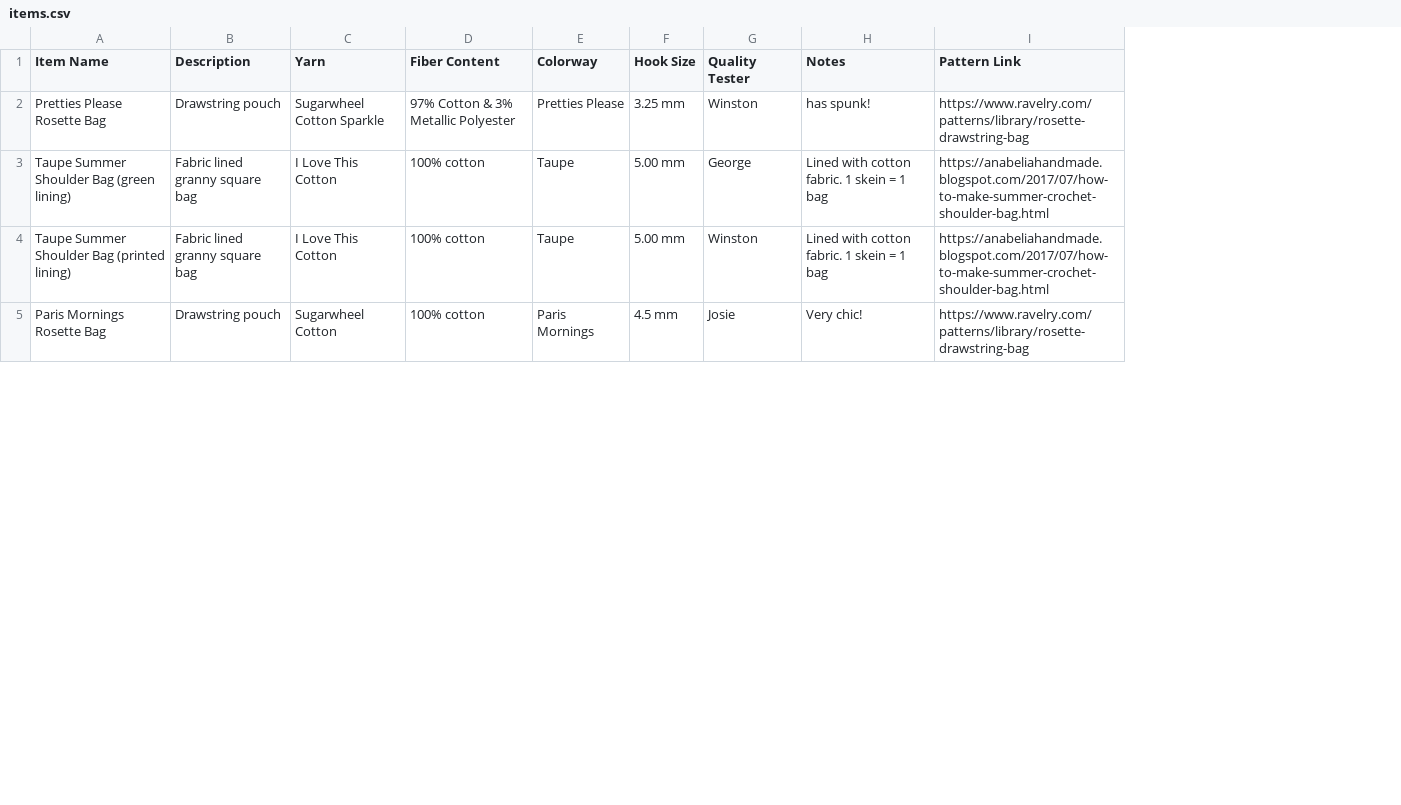
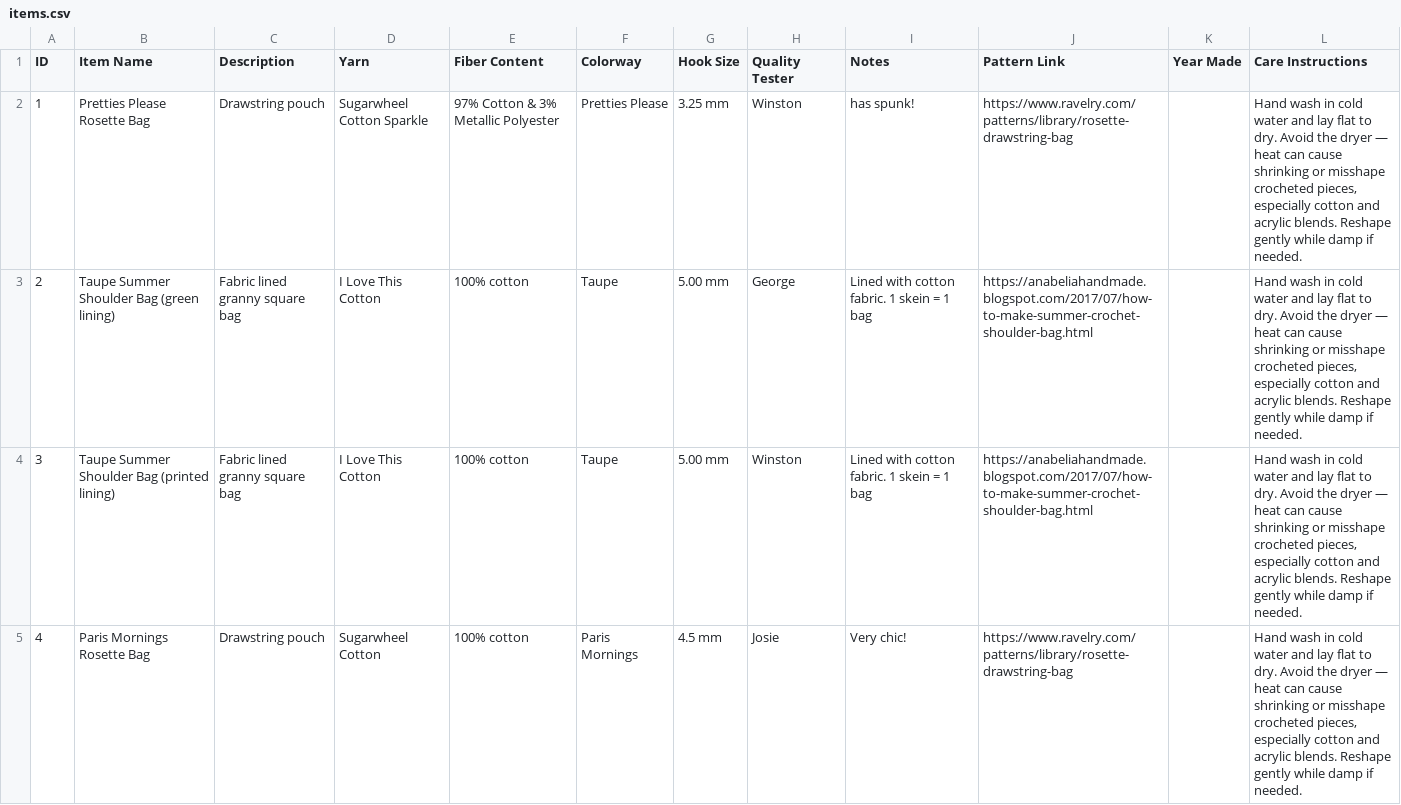
Before and after one commit to bridgetleanne/craft-something-clever, a CSV file: items.csv, drawn as a sheet; only a part is shown; the diff names each change by its address in the sheet, - before the commit and + after, or states it on an @@ line.

```diff
--- a/items.csv
+++ b/items.csv
+column A (ID), rows 2-5: 1 | 2 | 3 | 4
+column K (Year Made), empty
+column L (Care Instructions), rows 2-5: all Hand wash in cold water and lay flat to dry. Avoid the dryer — heat can cause shrinking or misshape crocheted pieces, especially cotton and acrylic blends. Reshape gently while damp if needed.
```
Also changed, not shown: 12 other files.
